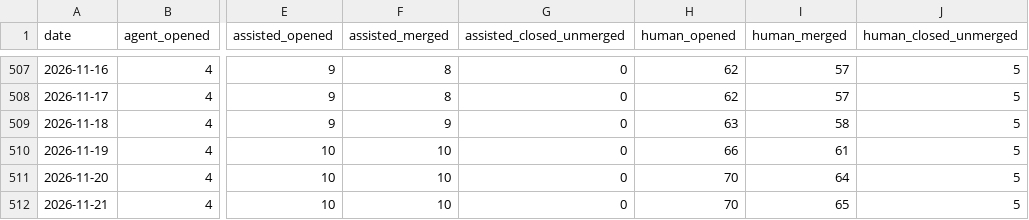
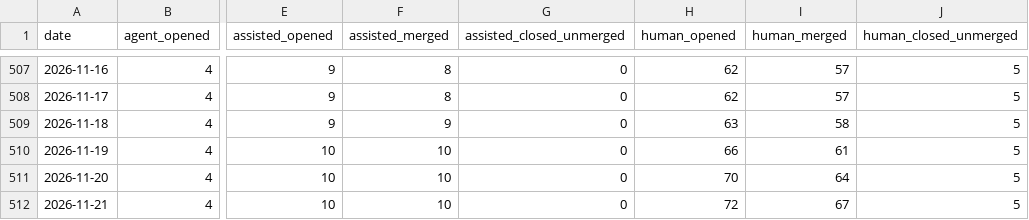
Before and after one commit to sholtomaud/boba, a CSV file: dashboard/data/pulls.csv, drawn as a sheet; only a part is shown, gaps mark what is left out; the diff names each change by its address in the sheet, - before the commit and + after, or states it on an @@ line.

```diff
--- a/dashboard/data/pulls.csv
+++ b/dashboard/data/pulls.csv
-H512 (human_opened): 70
+H512 (human_opened): 72
-I512 (human_merged): 65
+I512 (human_merged): 67
```
Also changed, not shown: 2 other files.
